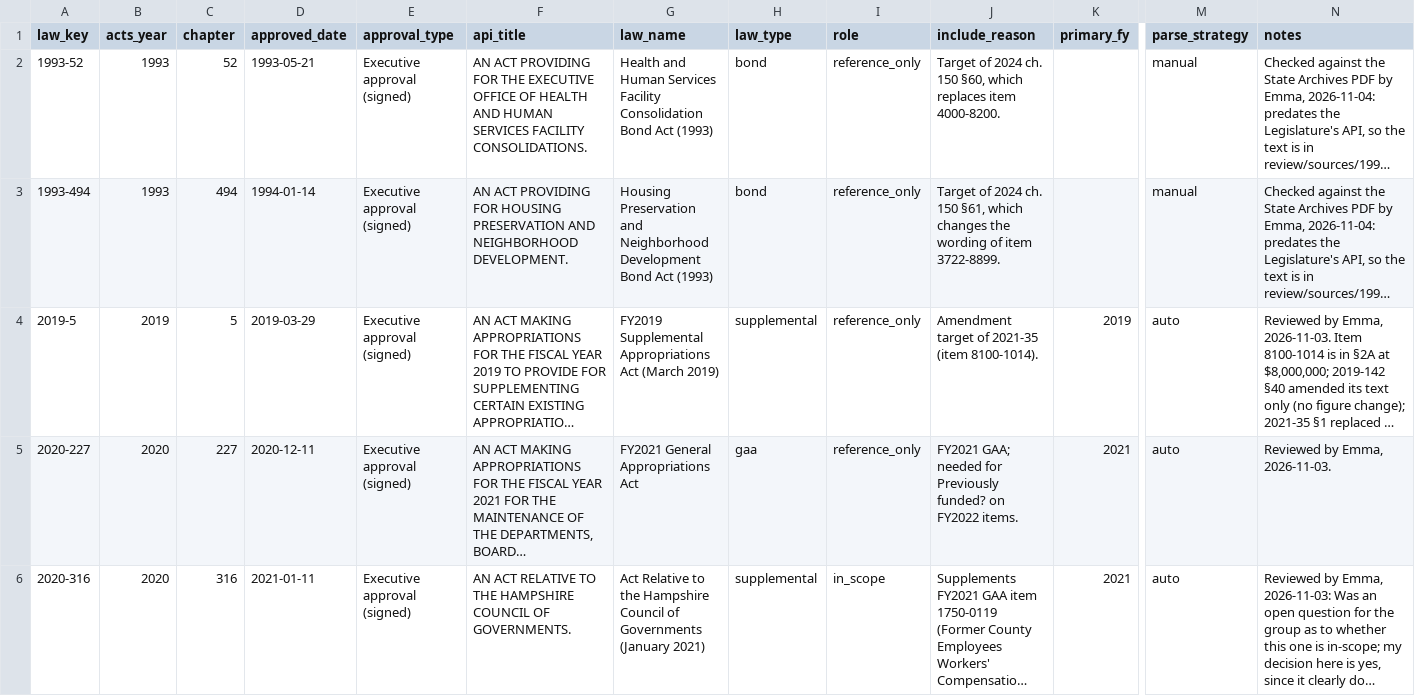
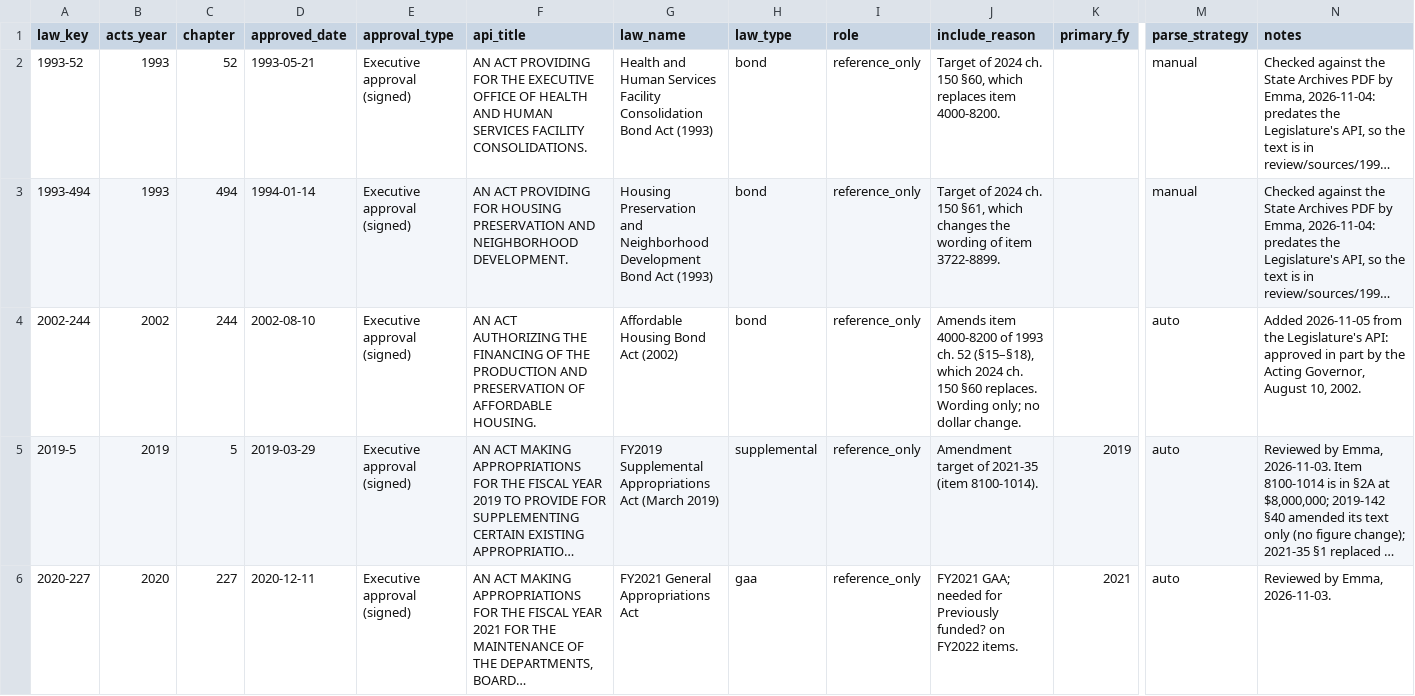
Before and after one commit to EmmaWisniewski/capstone-fall26, a CSV file: config/law_list.csv, drawn as a sheet; only a part is shown, gaps mark what is left out; the shorter side is filled out with more unchanged rows; long unchanged cells end in …; rows hold the shown columns only; the diff names each change by its address in the sheet, - before the commit and + after, or states it on an @@ line.

```diff
--- a/config/law_list.csv
+++ b/config/law_list.csv
+row 4: 2002-244 | 2002 | 244 | 2002-08-10 | Executive approval (signed) | AN ACT AUTHORIZING THE FINANCING OF THE PRODUCTION AND PRESERVATION OF AFFORDABLE HOUSING. | Affordable Housing Bond Act (2002) | bond | reference_only | Amends item 4000-8200 of 1993 ch. 52 (§15–§18), which 2024 ch. 150 §60 replaces. Wording only; no dollar change. |  | auto | Added 2026-11-05 from the Legislature's API: approved in part by the Acting Governor, August 10, 2002.
```
Also changed, not shown: 2 other files.
